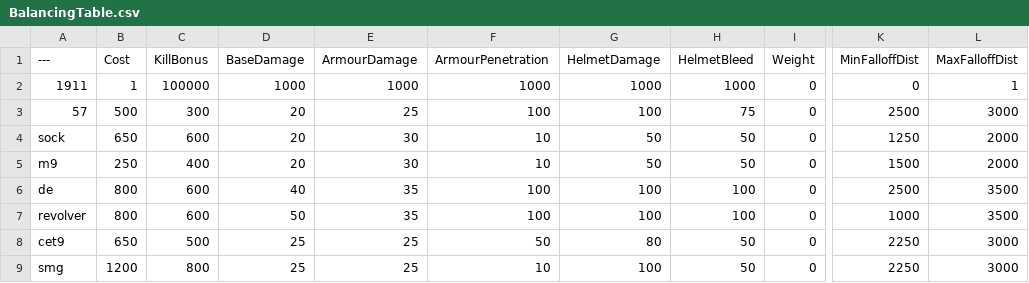
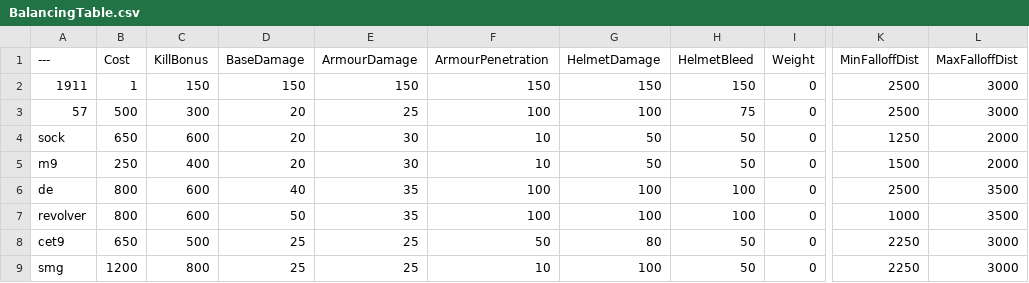
Before and after one commit to Bray-Boyd/BalancingTable, a CSV file: BalancingTable.csv, drawn as a sheet; only a part is shown, gaps mark what is left out; the diff names each change by its address in the sheet, - before the commit and + after, or states it on an @@ line.

Commit message:
Update BalancingTable.csv

```diff
--- a/BalancingTable.csv
+++ b/BalancingTable.csv
-C2 (KillBonus): 100000
+C2 (KillBonus): 150
-D2 (BaseDamage): 1000
+D2 (BaseDamage): 150
-E2 (ArmourDamage): 1000
+E2 (ArmourDamage): 150
-F2 (ArmourPenetration): 1000
+F2 (ArmourPenetration): 150
-G2 (HelmetDamage): 1000
+G2 (HelmetDamage): 150
-H2 (HelmetBleed): 1000
+H2 (HelmetBleed): 150
-K2 (MinFalloffDist): 0
+K2 (MinFalloffDist): 2500
-L2 (MaxFalloffDist): 1
+L2 (MaxFalloffDist): 3000
```
